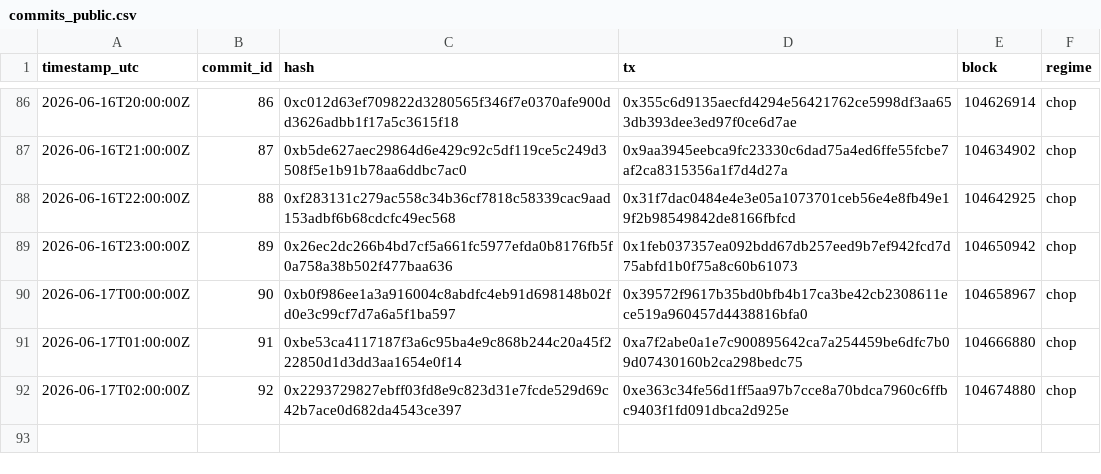
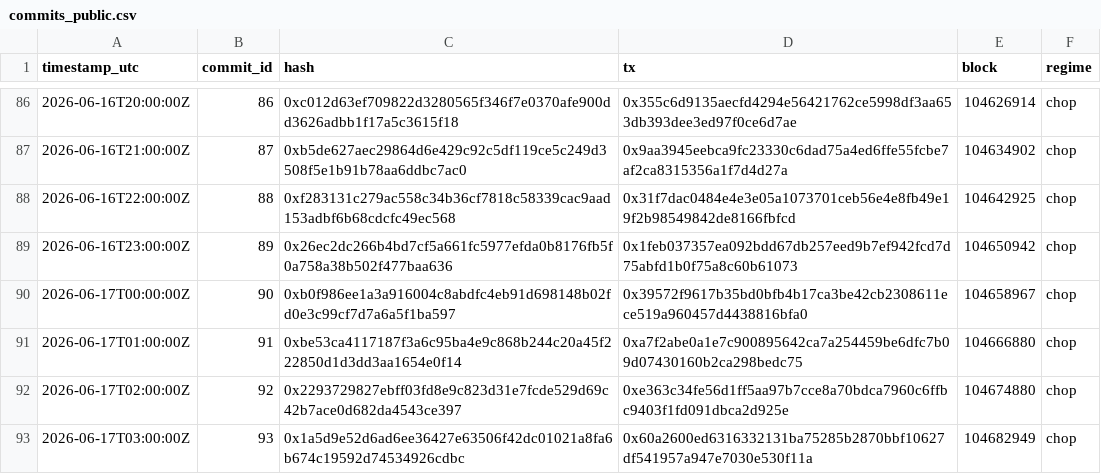
Before and after one commit to holybunnie/regime-pilot, a CSV file: attest/commits_public.csv, drawn as a sheet; only a part is shown, gaps mark what is left out; the diff names each change by its address in the sheet, - before the commit and + after, or states it on an @@ line.

Commit message:
Record hourly attestation 2026-06-17T03:03Z

```diff
--- a/attest/commits_public.csv
+++ b/attest/commits_public.csv
+row 93: 2026-06-17T03:00:00Z | 93 | 0x1a5d9e52d6ad6ee36427e63506f42dc01021a8fa6b674c19592d74534926cdbc | 0x60a2600ed6316332131ba75285b2870bbf10627df541957a947e7030e530f11a | 104682949 | chop
```
Also changed, not shown: 1 other file.
